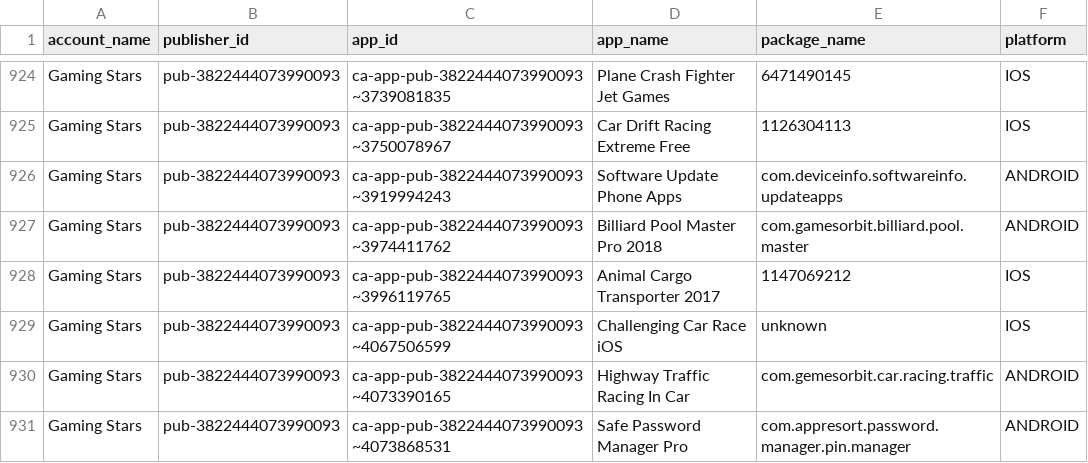
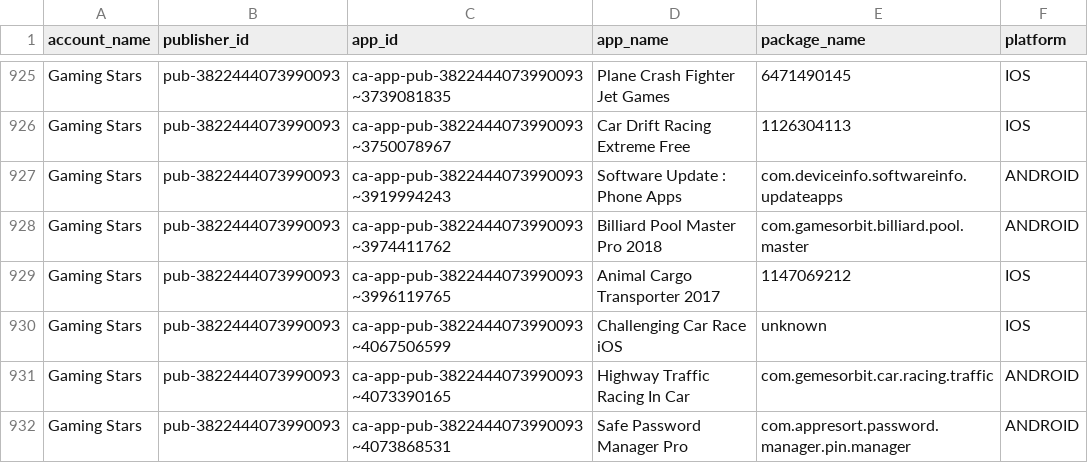
Before and after one commit to Automation2-admob/fcast-ad-engine, a CSV file: admob_apps_list.csv, drawn as a sheet; only a part is shown, gaps mark what is left out; the diff covers the shown part only.

```diff
--- a/admob_apps_list.csv
+++ b/admob_apps_list.csv
@@ -925,3 +926,3 @@ Gaming Stars,pub-3822444073990093,ca-app-pub-3822444073990093~3739081835,Plane C
 Gaming Stars,pub-3822444073990093,ca-app-pub-3822444073990093~3750078967,Car Drift Racing Extreme Free,1126304113,IOS
-Gaming Stars,pub-3822444073990093,ca-app-pub-3822444073990093~3919994243,Software Update Phone Apps,com.deviceinfo.softwareinfo.updateapps,ANDROID
+Gaming Stars,pub-3822444073990093,ca-app-pub-3822444073990093~3919994243,Software Update : Phone Apps,com.deviceinfo.softwareinfo.updateapps,ANDROID
 Gaming Stars,pub-3822444073990093,ca-app-pub-3822444073990093~3974411762,Billiard Pool Master Pro 2018,com.gamesorbit.billiard.pool.master,ANDROID
```
Also changed, not shown: 1 added row and 11 edited cells elsewhere in this file.
